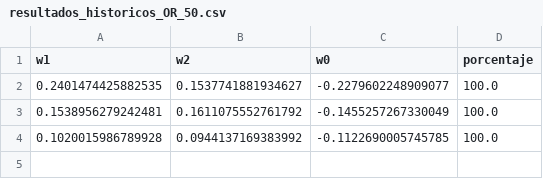
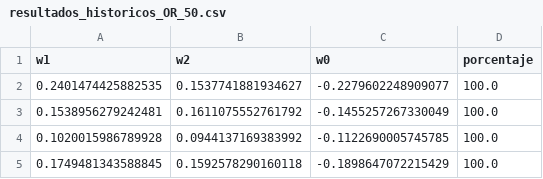
Before and after one commit to Logan6422/inteligencia_computacional, a CSV file: Practica1/resultados_historicos_OR_50.csv, drawn as a sheet.

```diff
--- a/Practica1/resultados_historicos_OR_50.csv
+++ b/Practica1/resultados_historicos_OR_50.csv
@@ -4 +4,2 @@ w1,w2,w0,porcentaje
 0.1020015986789928,0.0944137169383992,-0.1122690005745785,100.0
+0.1749481343588845,0.1592578290160118,-0.1898647072215429,100.0
```
Also changed, not shown: Practica1/resultados_historicos_OR_90.csv, Practica1/resultados_historicos_XOR.csv, 3 other files.
